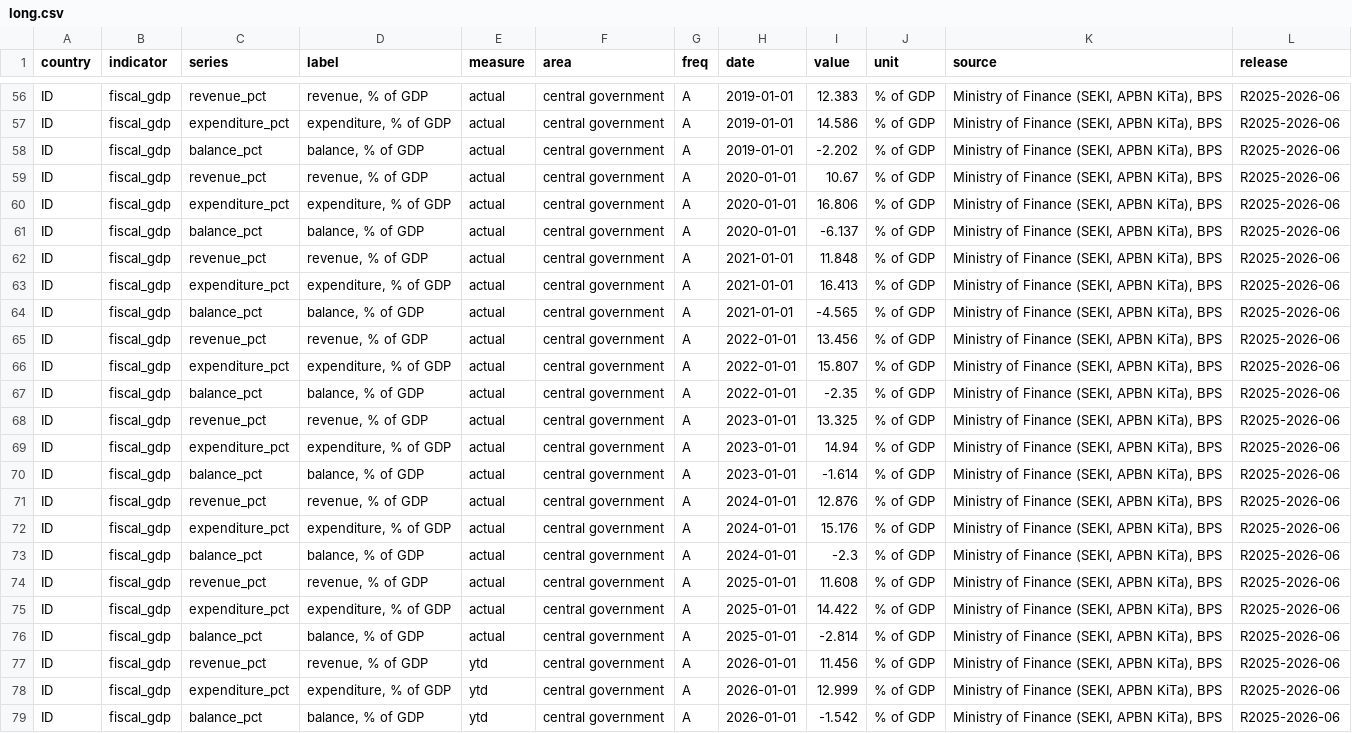
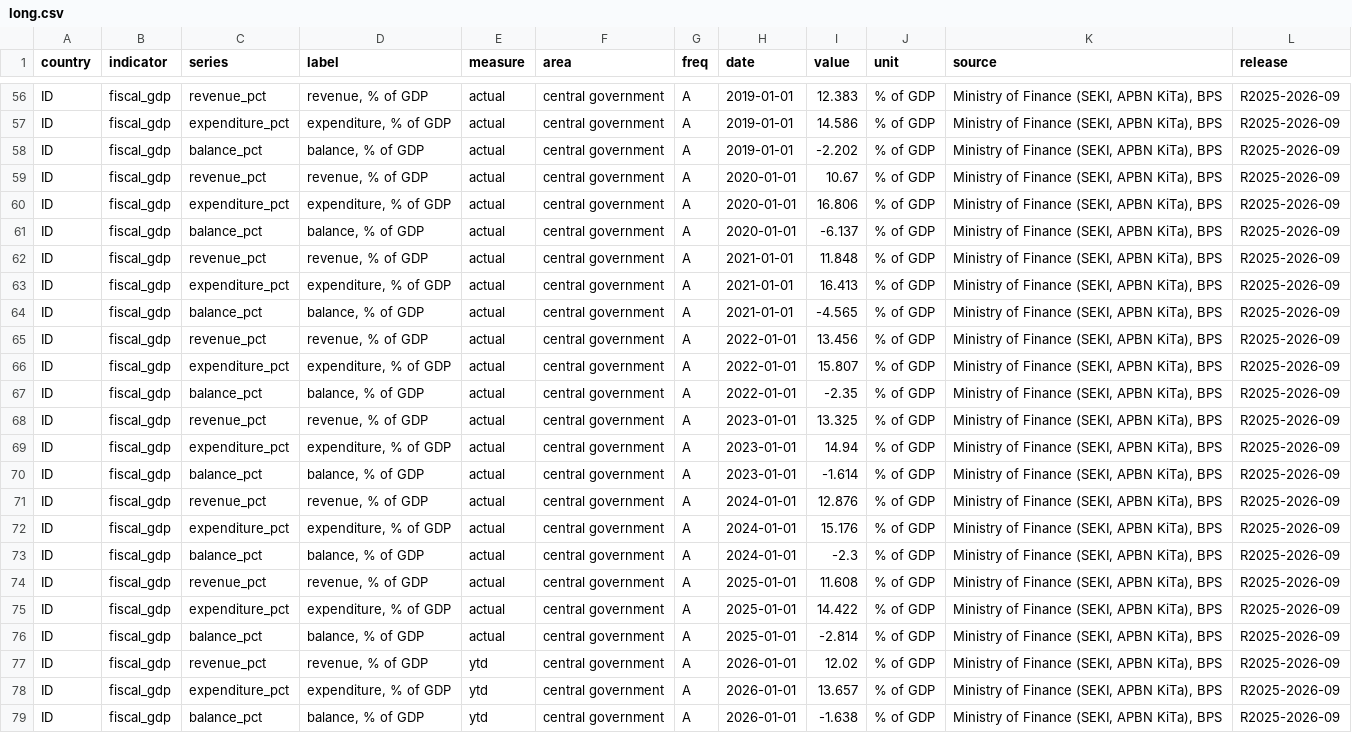
Before and after one commit to AsiaDecoded/Asia-vitals, a CSV file: data/id/fiscal_gdp/long.csv, drawn as a sheet; only a part is shown, gaps mark what is left out; the diff covers the shown part only; the diff names each change by its address in the sheet, - before the commit and + after, or states it on an @@ line.

```diff
--- a/data/id/fiscal_gdp/long.csv
+++ b/data/id/fiscal_gdp/long.csv
-L56:L79 (release): R2025-2026-06
+L56:L79 (release): R2025-2026-09
-I77 (value): 11.456
+I77 (value): 12.02
-I78 (value): 12.999
+I78 (value): 13.657
-I79 (value): -1.542
+I79 (value): -1.638
```
Also changed, not shown: 54 edited cells elsewhere in this file, data/id/fiscal_gdp/id_fiscal_gdp.csv, data/id/gdp/id_gdp.csv, 8 other files.
